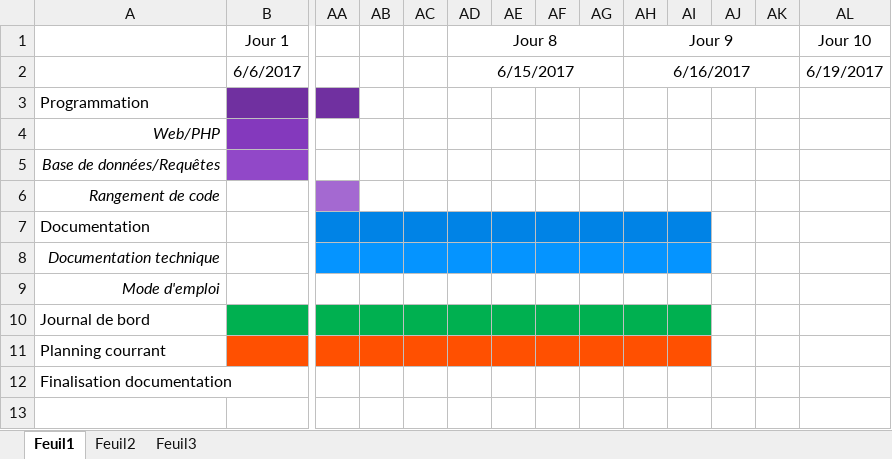
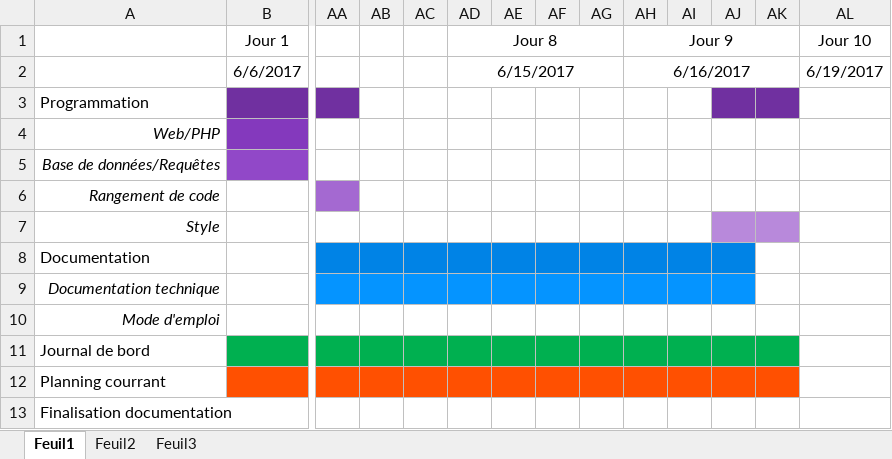
Before and after one commit to SvenWikberg/OverwatchCollection, an Excel workbook: doc/OverwatchCollection_planning.xlsx, sheet Feuil1, drawn as a sheet; only a part is shown, gaps mark what is left out; values as stored, in another font and other column widths than the file's, no borders; addresses are those after the commit; rows hold the shown columns only; the diff names each change by its address in the sheet, - before the commit and + after, or states it on an @@ line.

```diff
--- a/doc/OverwatchCollection_planning.xlsx (sheet Feuil1)
+++ b/doc/OverwatchCollection_planning.xlsx (sheet Feuil1)
-AJ3:AK3 fill: none
+AJ3:AK3 fill: #7030A0
+row 7: Style
-AJ8 fill: none
+AJ8 fill: #0083E6
-AJ9 fill: none
+AJ9 fill: #0594FF
-AJ11:AK11 fill: none
+AJ11:AK11 fill: #00B050
-AJ12:AK12 fill: none
+AJ12:AK12 fill: #FF5001
```
Also changed, not shown: 32 other files.
